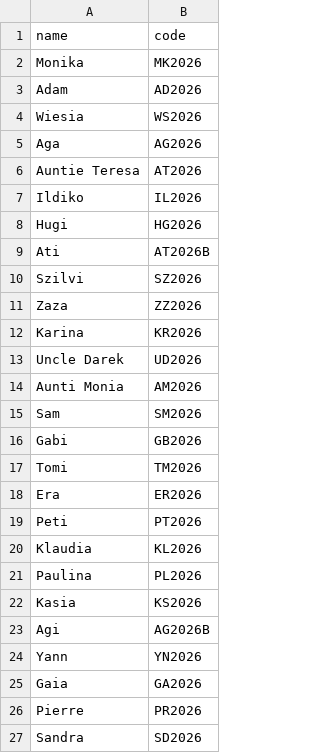
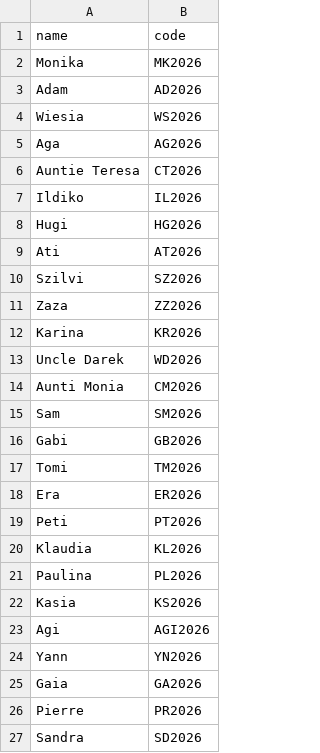
Before and after one commit to kris-and-jay/wedding2026, a CSV file: guests.csv, drawn as a sheet.

```diff
--- a/guests.csv
+++ b/guests.csv
@@ -5,6 +5,6 @@ Wiesia,WS2026
 Aga,AG2026
-Auntie Teresa,AT2026
+Auntie Teresa,CT2026
 Ildiko,IL2026
 Hugi,HG2026
-Ati,AT2026B
+Ati,AT2026
 Szilvi,SZ2026
@@ -12,4 +12,4 @@ Zaza,ZZ2026
 Karina,KR2026
-Uncle Darek,UD2026
-Aunti Monia,AM2026
+Uncle Darek,WD2026
+Aunti Monia,CM2026
 Sam,SM2026
@@ -22,3 +22,3 @@ Paulina,PL2026
 Kasia,KS2026
-Agi,AG2026B
+Agi,AGI2026
 Yann,YN2026
```
Also changed, not shown: 2 other files.
